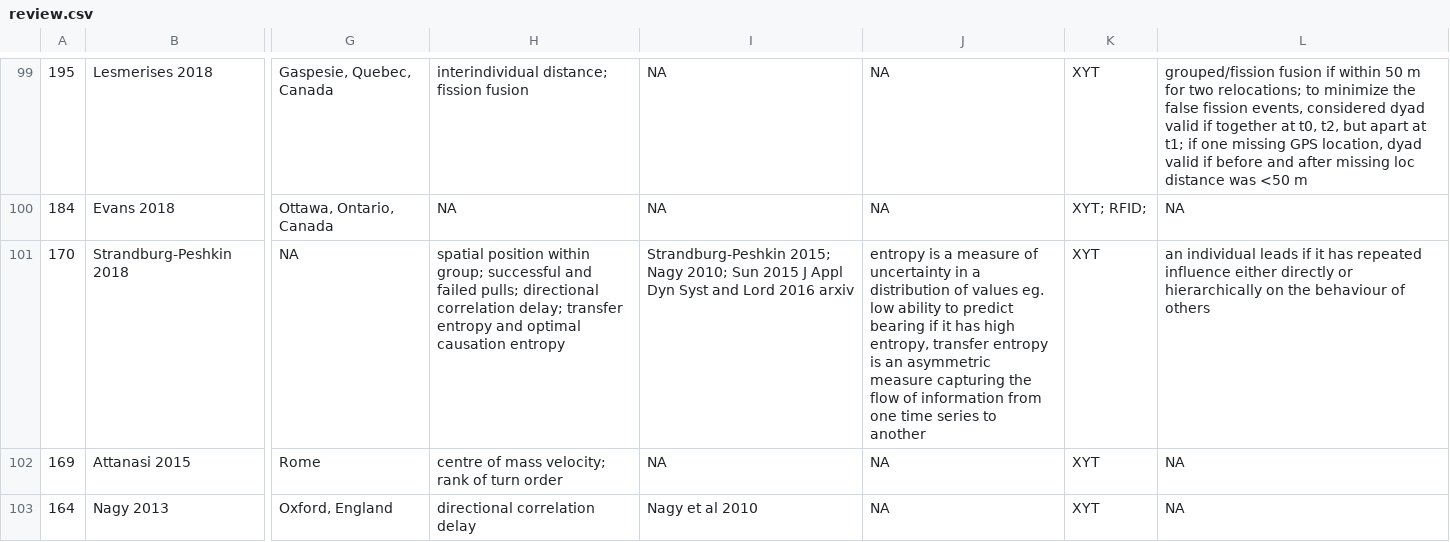
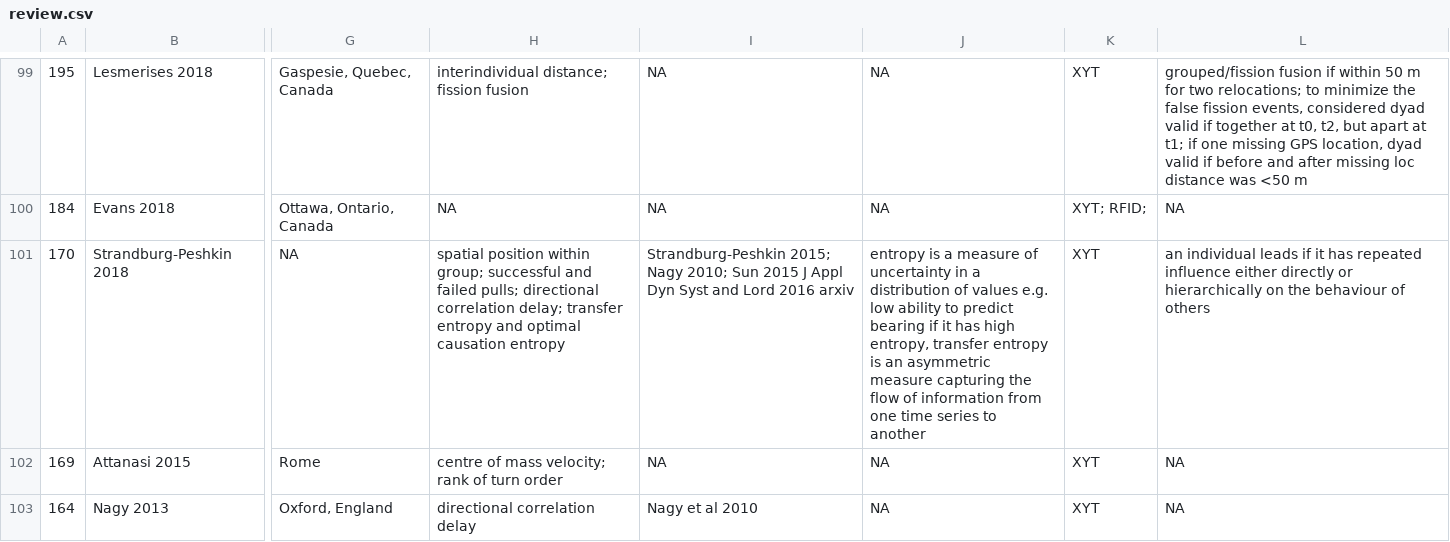
Before and after one commit to robitalec/extending-spatsoc-application-paper, a CSV file: data/review.csv, drawn as a sheet; only a part is shown, gaps mark what is left out; the diff names each change by its address in the sheet, - before the commit and + after, or states it on an @@ line.

```diff
--- a/data/review.csv
+++ b/data/review.csv
-J101: …of values eg. low ability…
+J101: …of values e.g. low ability…
```
Also changed, not shown: data/form.csv, 3 other files.
